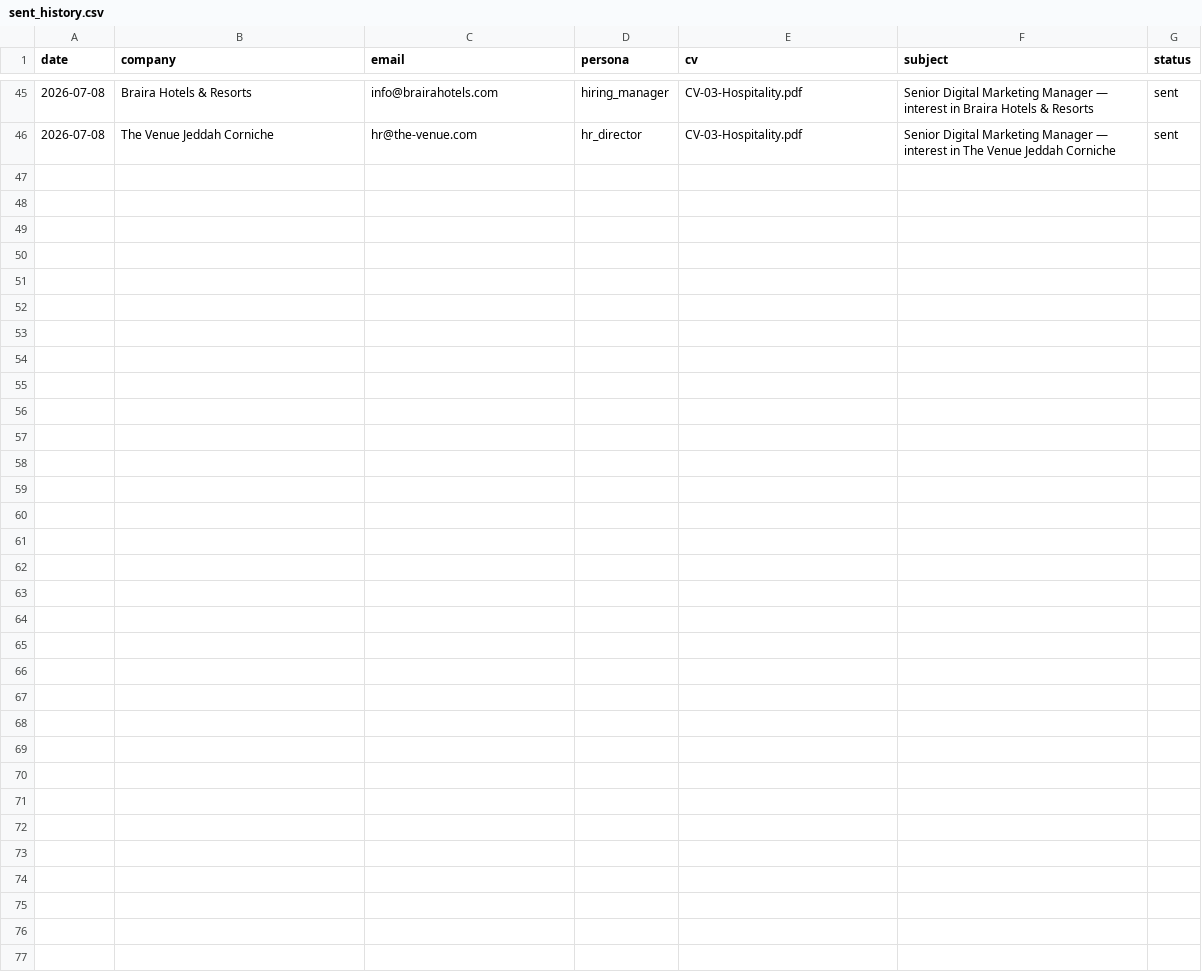
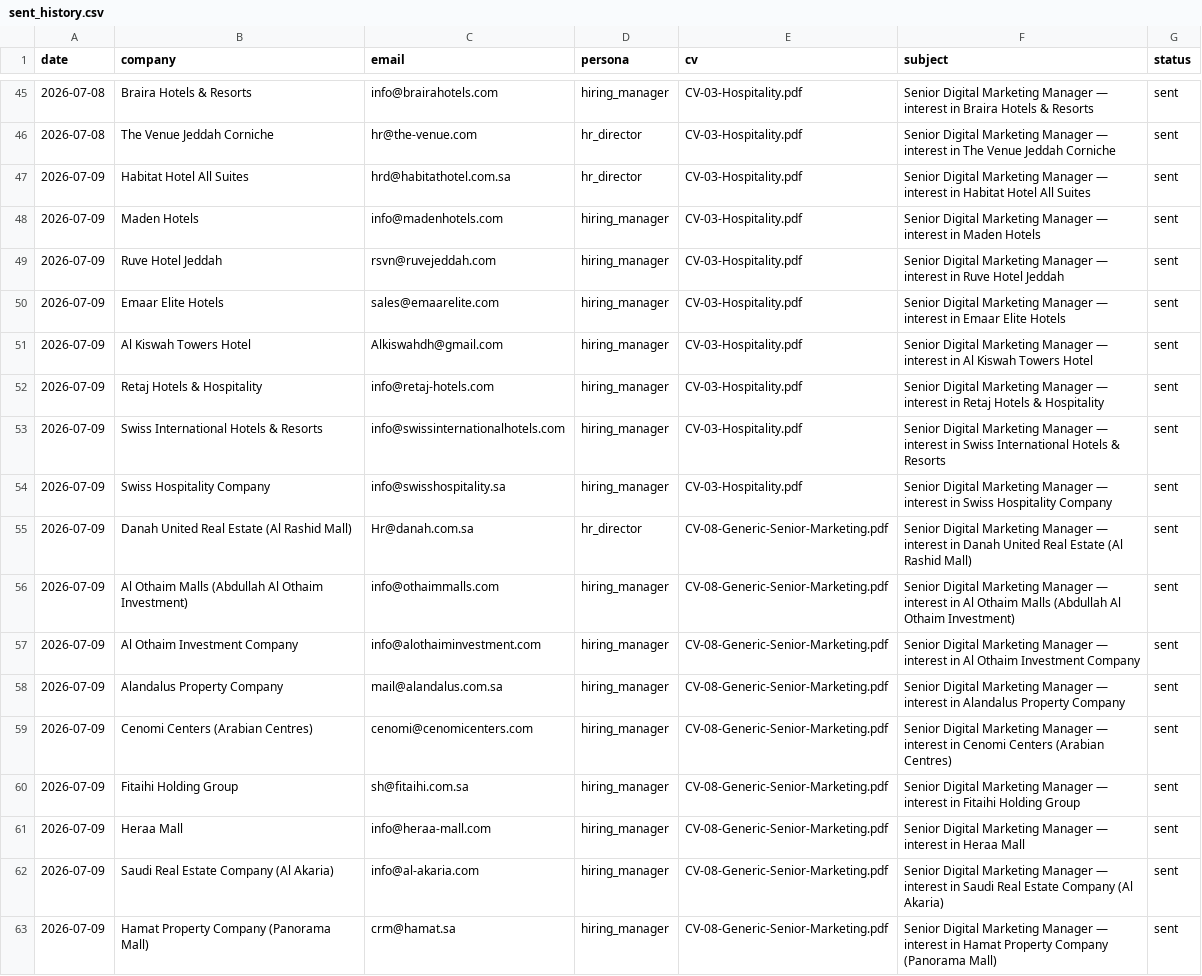
Before and after one commit to Nuredin-Moh/job-madinah, a CSV file: data/sent_history.csv, drawn as a sheet; only a part is shown, gaps mark what is left out; the diff names each change by its address in the sheet, - before the commit and + after, or states it on an @@ line.

```diff
--- a/data/sent_history.csv
+++ b/data/sent_history.csv
+row 47: 2026-07-09 | Habitat Hotel All Suites | hrd@habitathotel.com.sa | hr_director | CV-03-Hospitality.pdf | Senior Digital Marketing Manager — interest in Habitat Hotel All Suites | sent
+row 48: 2026-07-09 | Maden Hotels | info@madenhotels.com | hiring_manager | CV-03-Hospitality.pdf | Senior Digital Marketing Manager — interest in Maden Hotels | sent
+row 49: 2026-07-09 | Ruve Hotel Jeddah | rsvn@ruvejeddah.com | hiring_manager | CV-03-Hospitality.pdf | Senior Digital Marketing Manager — interest in Ruve Hotel Jeddah | sent
+row 50: 2026-07-09 | Emaar Elite Hotels | sales@emaarelite.com | hiring_manager | CV-03-Hospitality.pdf | Senior Digital Marketing Manager — interest in Emaar Elite Hotels | sent
+row 51: 2026-07-09 | Al Kiswah Towers Hotel | Alkiswahdh@gmail.com | hiring_manager | CV-03-Hospitality.pdf | Senior Digital Marketing Manager — interest in Al Kiswah Towers Hotel | sent
+row 52: 2026-07-09 | Retaj Hotels & Hospitality | info@retaj-hotels.com | hiring_manager | CV-03-Hospitality.pdf | Senior Digital Marketing Manager — interest in Retaj Hotels & Hospitality | sent
+row 53: 2026-07-09 | Swiss International Hotels & Resorts | info@swissinternationalhotels.com | hiring_manager | CV-03-Hospitality.pdf | Senior Digital Marketing Manager — interest in Swiss International Hotels & Resorts | sent
+row 54: 2026-07-09 | Swiss Hospitality Company | info@swisshospitality.sa | hiring_manager | CV-03-Hospitality.pdf | Senior Digital Marketing Manager — interest in Swiss Hospitality Company | sent
+row 55: 2026-07-09 | Danah United Real Estate (Al Rashid Mall) | Hr@danah.com.sa | hr_director | CV-08-Generic-Senior-Marketing.pdf | Senior Digital Marketing Manager — interest in Danah United Real Estate (Al Rashid Mall) | sent
+row 56: 2026-07-09 | Al Othaim Malls (Abdullah Al Othaim Investment) | info@othaimmalls.com | hiring_manager | CV-08-Generic-Senior-Marketing.pdf | Senior Digital Marketing Manager — interest in Al Othaim Malls (Abdullah Al Othaim Investment) | sent
+row 57: 2026-07-09 | Al Othaim Investment Company | info@alothaiminvestment.com | hiring_manager | CV-08-Generic-Senior-Marketing.pdf | Senior Digital Marketing Manager — interest in Al Othaim Investment Company | sent
+row 58: 2026-07-09 | Alandalus Property Company | mail@alandalus.com.sa | hiring_manager | CV-08-Generic-Senior-Marketing.pdf | Senior Digital Marketing Manager — interest in Alandalus Property Company | sent
+row 59: 2026-07-09 | Cenomi Centers (Arabian Centres) | cenomi@cenomicenters.com | hiring_manager | CV-08-Generic-Senior-Marketing.pdf | Senior Digital Marketing Manager — interest in Cenomi Centers (Arabian Centres) | sent
+row 60: 2026-07-09 | Fitaihi Holding Group | sh@fitaihi.com.sa | hiring_manager | CV-08-Generic-Senior-Marketing.pdf | Senior Digital Marketing Manager — interest in Fitaihi Holding Group | sent
+row 61: 2026-07-09 | Heraa Mall | info@heraa-mall.com | hiring_manager | CV-08-Generic-Senior-Marketing.pdf | Senior Digital Marketing Manager — interest in Heraa Mall | sent
+row 62: 2026-07-09 | Saudi Real Estate Company (Al Akaria) | info@al-akaria.com | hiring_manager | CV-08-Generic-Senior-Marketing.pdf | Senior Digital Marketing Manager — interest in Saudi Real Estate Company (Al Akaria) | sent
+row 63: 2026-07-09 | Hamat Property Company (Panorama Mall) | crm@hamat.sa | hiring_manager | CV-08-Generic-Senior-Marketing.pdf | Senior Digital Marketing Manager — interest in Hamat Property Company (Panorama Mall) | sent
```
Also changed, not shown: data/portal_queue.csv, data/sent_log.csv.
